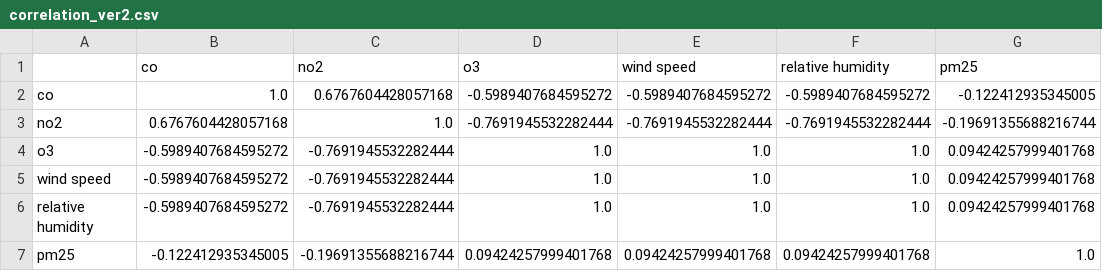
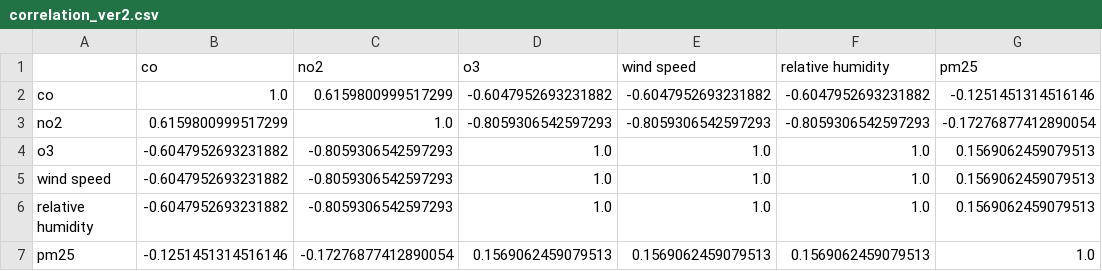
Before and after one commit to UCB-stat-159-s22/hw07-group13, a CSV file: tables/correlation_ver2.csv, drawn as a sheet.

```diff
--- a/tables/correlation_ver2.csv
+++ b/tables/correlation_ver2.csv
@@ -1,7 +1,7 @@
 ,co,no2,o3,wind speed,relative humidity,pm25
-co,1.0,0.6767604428057168,-0.5989407684595272,-0.5989407684595272,-0.5989407684595272,-0.122412935345005
-no2,0.6767604428057168,1.0,-0.7691945532282444,-0.7691945532282444,-0.7691945532282444,-0.19691355688216744
-o3,-0.5989407684595272,-0.7691945532282444,1.0,1.0,1.0,0.09424257999401768
-wind speed,-0.5989407684595272,-0.7691945532282444,1.0,1.0,1.0,0.09424257999401768
-relative humidity,-0.5989407684595272,-0.7691945532282444,1.0,1.0,1.0,0.09424257999401768
-pm25,-0.122412935345005,-0.19691355688216744,0.09424257999401768,0.09424257999401768,0.09424257999401768,1.0
+co,1.0,0.6159800999517299,-0.6047952693231882,-0.6047952693231882,-0.6047952693231882,-0.1251451314516146
+no2,0.6159800999517299,1.0,-0.8059306542597293,-0.8059306542597293,-0.8059306542597293,-0.17276877412890054
+o3,-0.6047952693231882,-0.8059306542597293,1.0,1.0,1.0,0.1569062459079513
+wind speed,-0.6047952693231882,-0.8059306542597293,1.0,1.0,1.0,0.1569062459079513
+relative humidity,-0.6047952693231882,-0.8059306542597293,1.0,1.0,1.0,0.1569062459079513
+pm25,-0.1251451314516146,-0.17276877412890054,0.1569062459079513,0.1569062459079513,0.1569062459079513,1.0
```
Also changed, not shown: 19 other files.
